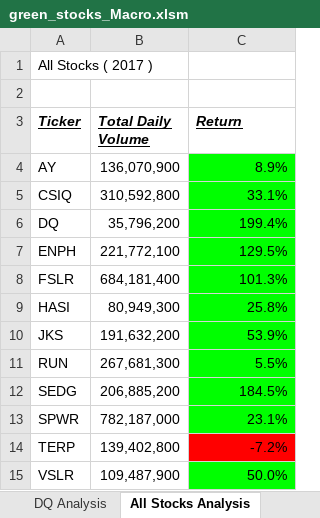
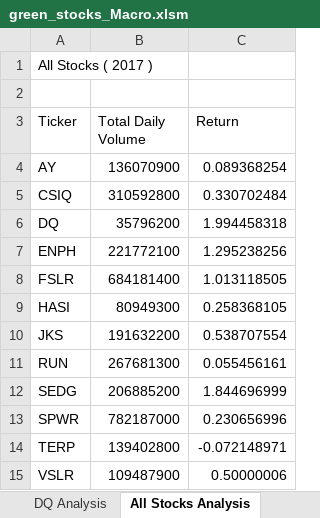
Before and after one commit to Bkayla096/stocks-analysis, an Excel workbook: green_stocks_Macro.xlsm, sheet All Stocks Analysis, drawn as a sheet; values as stored, in another font and other column widths than the file's, no borders; charts and pictures not drawn; the diff names each change by its address in the sheet, - before the commit and + after, or states it on an @@ line.

Commit message:
Add files via upload

```diff
--- a/green_stocks_Macro.xlsm (sheet All Stocks Analysis)
+++ b/green_stocks_Macro.xlsm (sheet All Stocks Analysis)
@@ A3:C3 bold: on → off, italic: on → off, underline: on → off @@
-B4 (Total Daily Volume): 136,070,900
+B4 (Total Daily Volume): 136070900
-C4 (Return): 8.9%
+C4 (Return): 0.089368254
-C4:C13 fill: #00FF00
+C4:C13 fill: none
-B5 (Total Daily Volume): 310,592,800
+B5 (Total Daily Volume): 310592800
-C5 (Return): 33.1%
+C5 (Return): 0.330702484
-B6 (Total Daily Volume): 35,796,200
+B6 (Total Daily Volume): 35796200
-C6 (Return): 199.4%
+C6 (Return): 1.994458318
-B7 (Total Daily Volume): 221,772,100
+B7 (Total Daily Volume): 221772100
-C7 (Return): 129.5%
+C7 (Return): 1.295238256
-B8 (Total Daily Volume): 684,181,400
+B8 (Total Daily Volume): 684181400
-C8 (Return): 101.3%
+C8 (Return): 1.013118505
-B9 (Total Daily Volume): 80,949,300
+B9 (Total Daily Volume): 80949300
-C9 (Return): 25.8%
+C9 (Return): 0.258368105
-B10 (Total Daily Volume): 191,632,200
+B10 (Total Daily Volume): 191632200
-C10 (Return): 53.9%
+C10 (Return): 0.538707554
-B11 (Total Daily Volume): 267,681,300
+B11 (Total Daily Volume): 267681300
-C11 (Return): 5.5%
+C11 (Return): 0.055456161
-B12 (Total Daily Volume): 206,885,200
+B12 (Total Daily Volume): 206885200
-C12 (Return): 184.5%
+C12 (Return): 1.844696999
-B13 (Total Daily Volume): 782,187,000
+B13 (Total Daily Volume): 782187000
-C13 (Return): 23.1%
+C13 (Return): 0.230656996
-B14 (Total Daily Volume): 139,402,800
+B14 (Total Daily Volume): 139402800
-C14 (Return): -7.2%
+C14 (Return): -0.072148971
-C14 fill: #FF0000
+C14 fill: none
-B15 (Total Daily Volume): 109,487,900
+B15 (Total Daily Volume): 109487900
-C15 (Return): 50.0%
+C15 (Return): 0.50000006
-C15 fill: #00FF00
+C15 fill: none
```
Also changed, not shown: charts or pictures.
